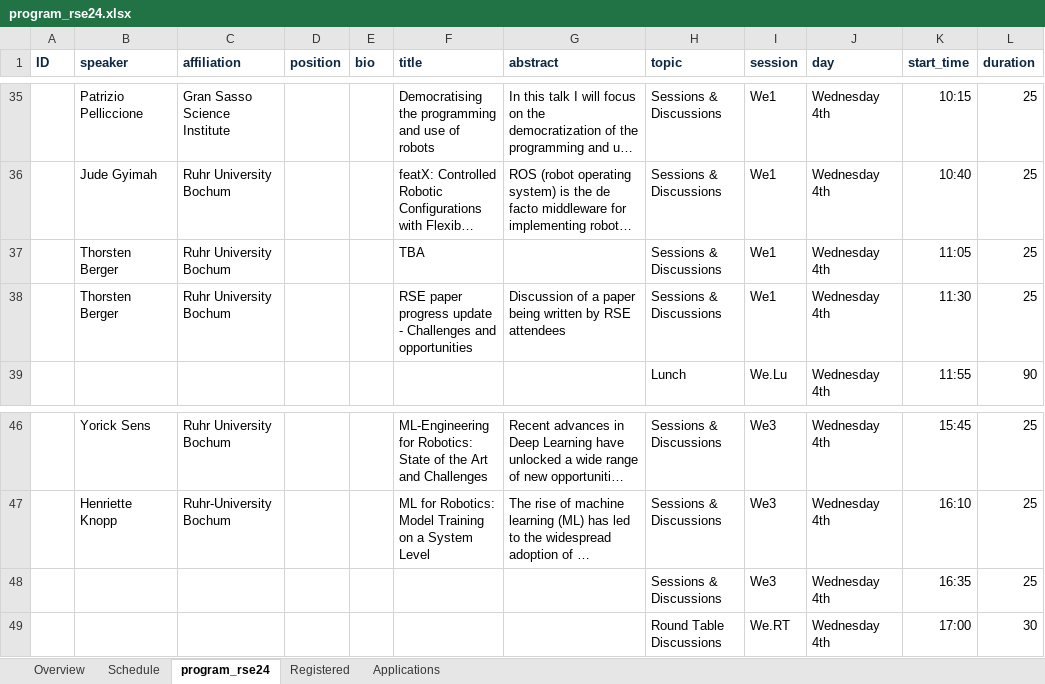
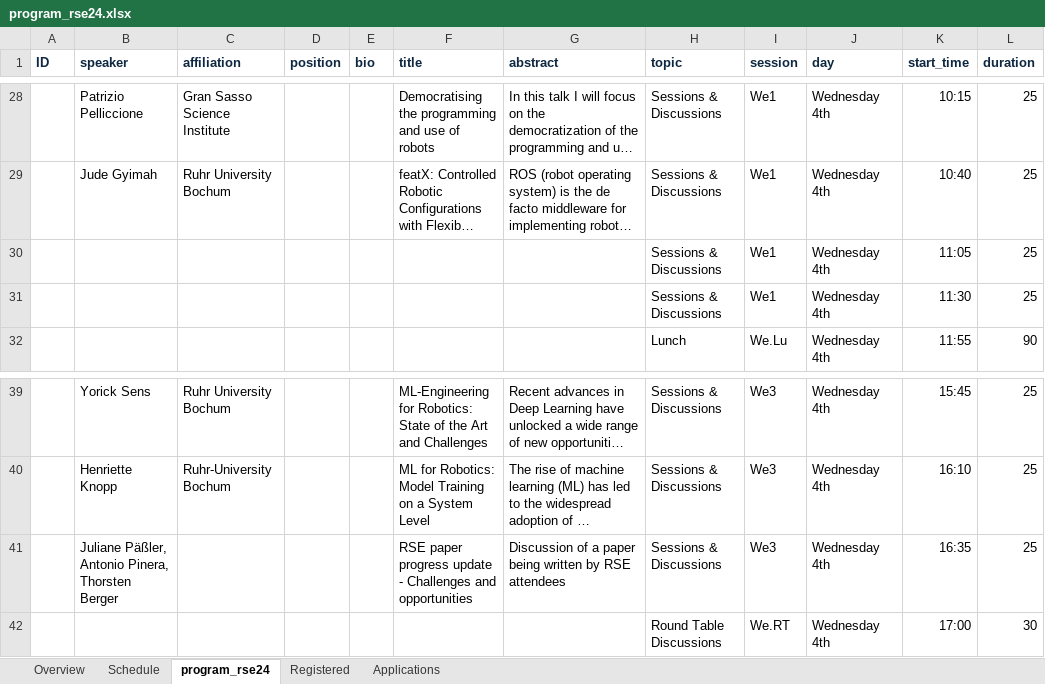
Before and after one commit to rsemeeting/rse2025, an Excel workbook: _data/program/program_rse24.xlsx, sheet program_rse24, drawn as a sheet; only a part is shown, gaps mark what is left out; long unchanged cells end in …; values as stored, in another font and other column widths than the file's, no borders; addresses are those after the commit; the diff covers the shown part only; the diff names each change by its address in the sheet, - before the commit and + after, or states it on an @@ line.

Commit message:
Update program

```diff
--- a/_data/program/program_rse24.xlsx (sheet program_rse24)
+++ b/_data/program/program_rse24.xlsx (sheet program_rse24)
-B30:B31 (speaker): Thorsten Berger
+B30:B31 (speaker): (empty)
-C30:C31 (affiliation): Ruhr University Bochum
+C30:C31 (affiliation): (empty)
-F30 (title): TBA
+F30 (title): (empty)
-F31 (title): RSE paper progress update - Challenges and opportunities
+F31 (title): (empty)
-G31 (abstract): Discussion of a paper being written by RSE attendees
+G31 (abstract): (empty)
-B41 (speaker): (empty)
+B41 (speaker): Juliane Päßler, Antonio Pinera, Thorsten Berger
-F41 (title): (empty)
+F41 (title): RSE paper progress update - Challenges and opportunities
-G41 (abstract): (empty)
+G41 (abstract): Discussion of a paper being written by RSE attendees
```
Also changed, not shown: 9 removed rows and 3 edited cells elsewhere in this sheet, sheet Schedule, 1 other file.
